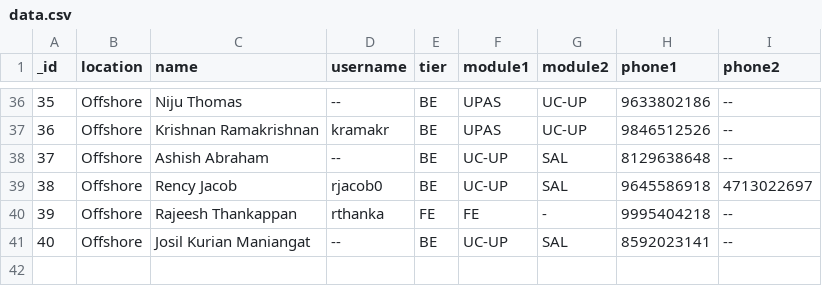
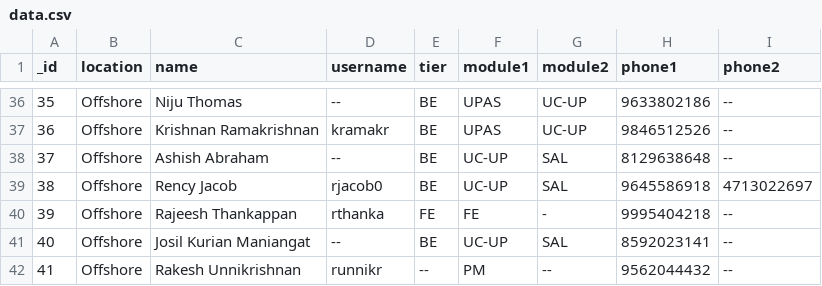
Before and after one commit to cyrilpanicker/attendance-system, a CSV file: data.csv, drawn as a sheet; only a part is shown, gaps mark what is left out.

Commit message:
Update data.csv

```diff
--- a/data.csv
+++ b/data.csv
@@ -41 +41,2 @@ _id,location,name,username,tier,module1,module2,phone1,phone2
 40,Offshore,Josil Kurian Maniangat,--,BE,UC-UP,SAL,8592023141,--
+41,Offshore,Rakesh Unnikrishnan,runnikr,--,PM,--,9562044432,--
```
